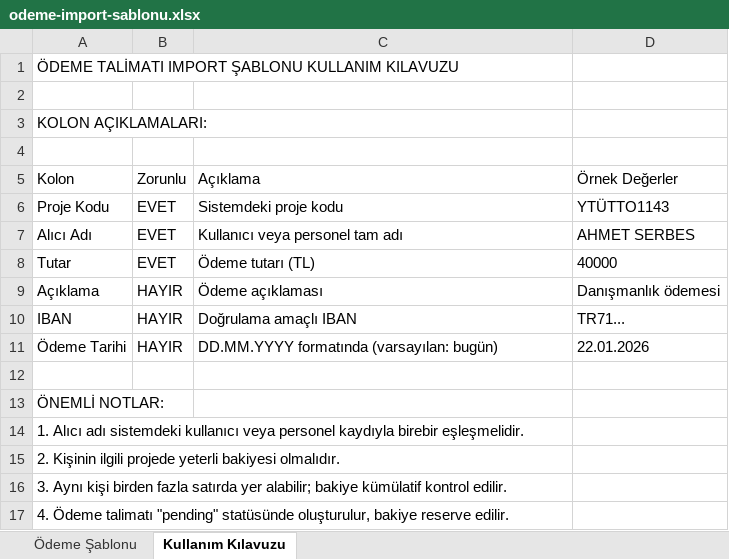
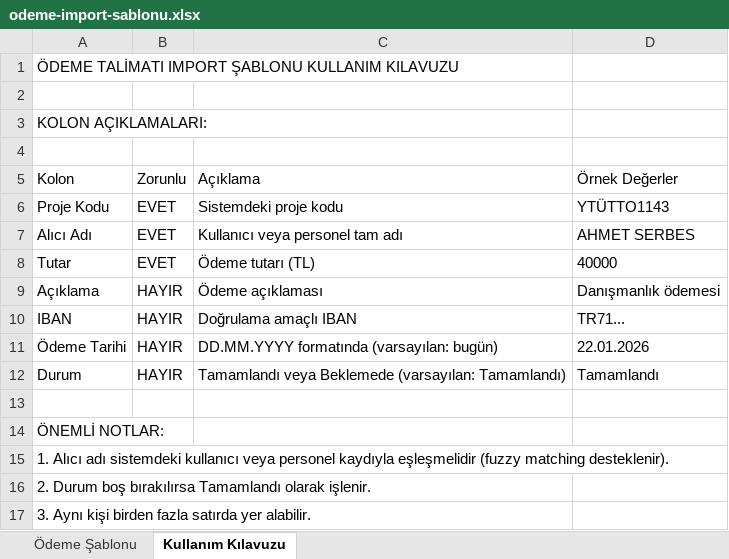
Before and after one commit to Mikbal34/muhasebe, an Excel workbook: public/templates/odeme-import-sablonu.xlsx, sheet Kullanım Kılavuzu, drawn as a sheet; values as stored, in another font and other column widths than the file's, no borders; removed rows and columns are numbered as before the commit, all else as after; the diff names each change by its address in the sheet, - before the commit and + after, or states it on an @@ line.

```diff
--- a/public/templates/odeme-import-sablonu.xlsx (sheet Kullanım Kılavuzu)
+++ b/public/templates/odeme-import-sablonu.xlsx (sheet Kullanım Kılavuzu)
+row 12: Durum | HAYIR | Tamamlandı veya Beklemede (varsayılan: Tamamlandı) | Tamamlandı
-A15 (Kolon): …personel kaydıyla birebir eşleşmelidir.
+A15 (Kolon): …personel kaydıyla eşleşmelidir (fuzzy matching desteklenir).
-A16 (Kolon): 2. Kişinin ilgili projede yeterli bakiyesi olmalıdır.
+A16 (Kolon): 2. Durum boş bırakılırsa Tamamlandı olarak işlenir.
-A17 (Kolon): …satırda yer alabilir; bakiye kümülatif kontrol edilir.
+A17 (Kolon): …satırda yer alabilir.
-row 17: 4. Ödeme talimatı "pending" statüsünde oluşturulur, bakiye reserve edilir.
```
Also changed, not shown: sheet Ödeme Şablonu, 2 other files.
